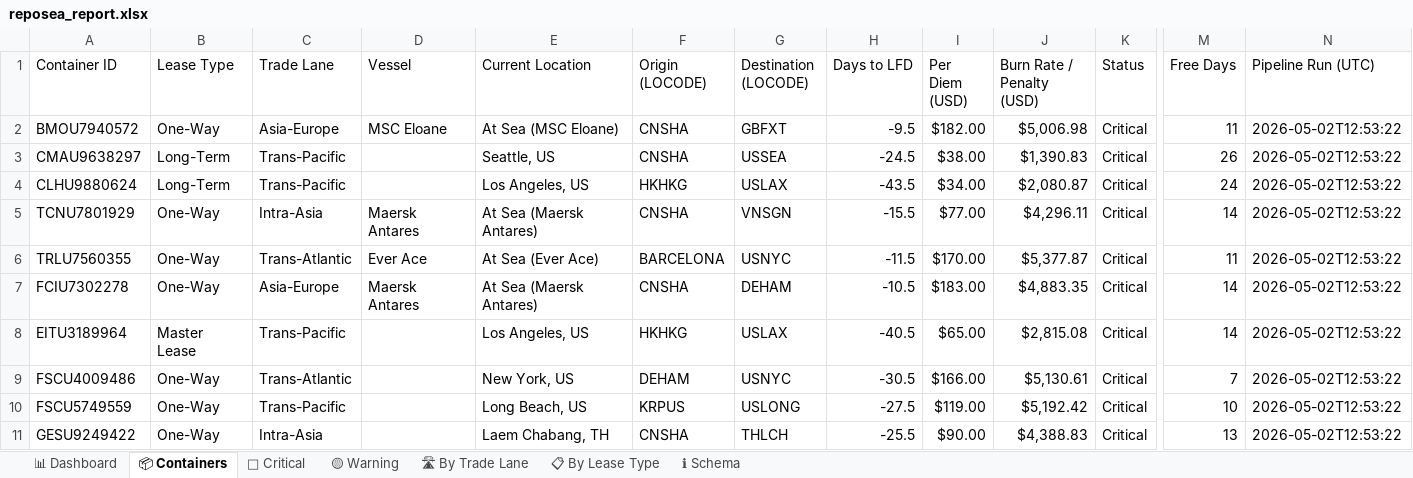
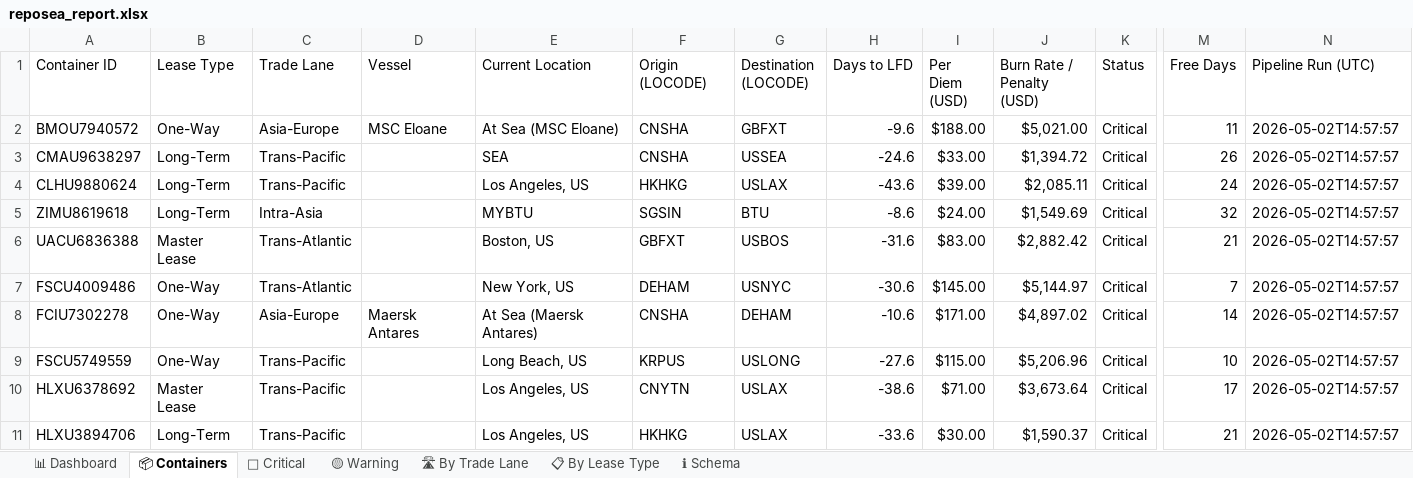
Before and after one commit to rahulmistry18/Reposea_container_optimizer, an Excel workbook: data/exports/reposea_report.xlsx, sheet 📦 Containers, drawn as a sheet; only a part is shown, gaps mark what is left out; values as stored, in another font and other column widths than the file's, no cell formats; table styles not drawn; removed rows and columns are numbered as before the commit, all else as after; rows hold the shown columns only; the diff covers the shown part only; the diff names each change by its address in the sheet, - before the commit and + after, or states it on an @@ line.

Commit message:
chore(data): pipeline run 2026-05-02T06:57:58Z [skip ci]

```diff
--- a/data/exports/reposea_report.xlsx (sheet 📦 Containers)
+++ b/data/exports/reposea_report.xlsx (sheet 📦 Containers)
-H2 (Days to LFD): -9.5
+H2 (Days to LFD): -9.6
-I2 (Per Diem (USD)): $182.00
+I2 (Per Diem (USD)): $188.00
-J2 (Burn Rate / Penalty (USD)): $5,006.98
+J2 (Burn Rate / Penalty (USD)): $5,021.00
-N2:N4 (Pipeline Run (UTC)): 2026-05-02T12:53:22
+N2:N4 (Pipeline Run (UTC)): 2026-05-02T14:57:57
-E3 (Current Location): Seattle, US
+E3 (Current Location): SEA
-H3 (Days to LFD): -24.5
+H3 (Days to LFD): -24.6
-I3 (Per Diem (USD)): $38.00
+I3 (Per Diem (USD)): $33.00
-J3 (Burn Rate / Penalty (USD)): $1,390.83
+J3 (Burn Rate / Penalty (USD)): $1,394.72
-H4 (Days to LFD): -43.5
+H4 (Days to LFD): -43.6
-I4 (Per Diem (USD)): $34.00
+I4 (Per Diem (USD)): $39.00
-J4 (Burn Rate / Penalty (USD)): $2,080.87
+J4 (Burn Rate / Penalty (USD)): $2,085.11
-row 5: TCNU7801929 | One-Way | Intra-Asia | Maersk Antares | At Sea (Maersk Antares) | CNSHA | VNSGN | -15.5 | $77.00 | $4,296.11 | Critical | 14 | 2026-05-02T12:53:22
-row 6: TRLU7560355 | One-Way | Trans-Atlantic | Ever Ace | At Sea (Ever Ace) | BARCELONA | USNYC | -11.5 | $170.00 | $5,377.87 | Critical | 11 | 2026-05-02T12:53:22
+row 5: ZIMU8619618 | Long-Term | Intra-Asia |  | MYBTU | SGSIN | BTU | -8.6 | $24.00 | $1,549.69 | Critical | 32 | 2026-05-02T14:57:57
+row 6: UACU6836388 | Master Lease | Trans-Atlantic |  | Boston, US | GBFXT | USBOS | -31.6 | $83.00 | $2,882.42 | Critical | 21 | 2026-05-02T14:57:57
+row 7: FSCU4009486 | One-Way | Trans-Atlantic |  | New York, US | DEHAM | USNYC | -30.6 | $145.00 | $5,144.97 | Critical | 7 | 2026-05-02T14:57:57
-H8 (Days to LFD): -10.5
+H8 (Days to LFD): -10.6
-I8 (Per Diem (USD)): $183.00
+I8 (Per Diem (USD)): $171.00
-J8 (Burn Rate / Penalty (USD)): $4,883.35
+J8 (Burn Rate / Penalty (USD)): $4,897.02
-N8 (Pipeline Run (UTC)): 2026-05-02T12:53:22
+N8 (Pipeline Run (UTC)): 2026-05-02T14:57:57
-row 8: EITU3189964 | Master Lease | Trans-Pacific |  | Los Angeles, US | HKHKG | USLAX | -40.5 | $65.00 | $2,815.08 | Critical | 14 | 2026-05-02T12:53:22
-row 9: FSCU4009486 | One-Way | Trans-Atlantic |  | New York, US | DEHAM | USNYC | -30.5 | $166.00 | $5,130.61 | Critical | 7 | 2026-05-02T12:53:22
-H9 (Days to LFD): -27.5
+H9 (Days to LFD): -27.6
-I9 (Per Diem (USD)): $119.00
+I9 (Per Diem (USD)): $115.00
-J9 (Burn Rate / Penalty (USD)): $5,192.42
+J9 (Burn Rate / Penalty (USD)): $5,206.96
-N9 (Pipeline Run (UTC)): 2026-05-02T12:53:22
+N9 (Pipeline Run (UTC)): 2026-05-02T14:57:57
-row 11: GESU9249422 | One-Way | Intra-Asia |  | Laem Chabang, TH | CNSHA | THLCH | -25.5 | $90.00 | $4,388.83 | Critical | 13 | 2026-05-02T12:53:22
+row 10: HLXU6378692 | Master Lease | Trans-Pacific |  | Los Angeles, US | CNYTN | USLAX | -38.6 | $71.00 | $3,673.64 | Critical | 17 | 2026-05-02T14:57:57
+row 11: HLXU3894706 | Long-Term | Trans-Pacific |  | Los Angeles, US | HKHKG | USLAX | -33.6 | $30.00 | $1,590.37 | Critical | 21 | 2026-05-02T14:57:57
```
Also changed, not shown: 13 added rows, 13 removed rows and 51 edited cells elsewhere in this sheet, sheet 🔴 Critical, sheet 🛣 By Trade Lane, sheet 🟡 Warning, sheet 📊 Dashboard, sheet 📋 By Lease Type, cell formats, 7 other files.
